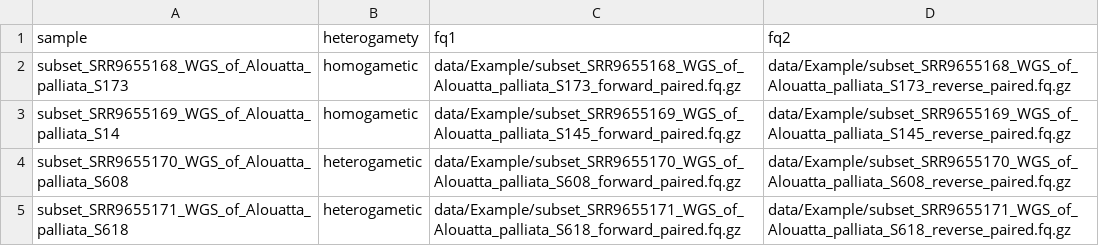
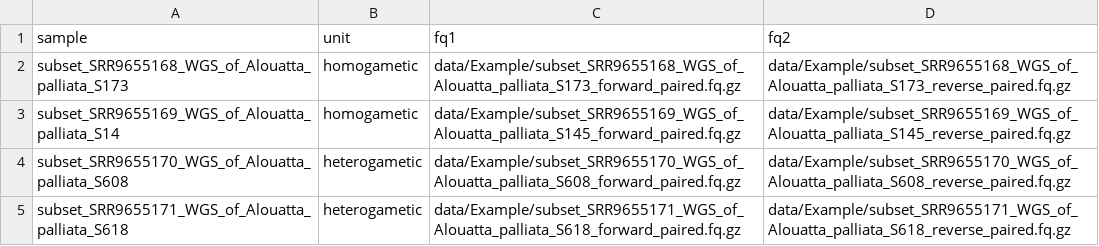
Before and after one commit to hsigeman/findZX, a TSV file: config/units.tsv, drawn as a sheet.

Commit message:
Update units.tsv

```diff
--- a/config/units.tsv
+++ b/config/units.tsv
@@ -1,2 +1,2 @@
-sample	heterogamety	fq1	fq2
+sample	unit	fq1	fq2
 subset_SRR9655168_WGS_of_Alouatta_palliata_S173	homogametic	data/Example/subset_SRR9655168_WGS_of_Alouatta_palliata_S173_forward_paired.fq.gz	data/Example/subset_SRR9655168_WGS_of_Alouatta_palliata_S173_reverse_paired.fq.gz
```
